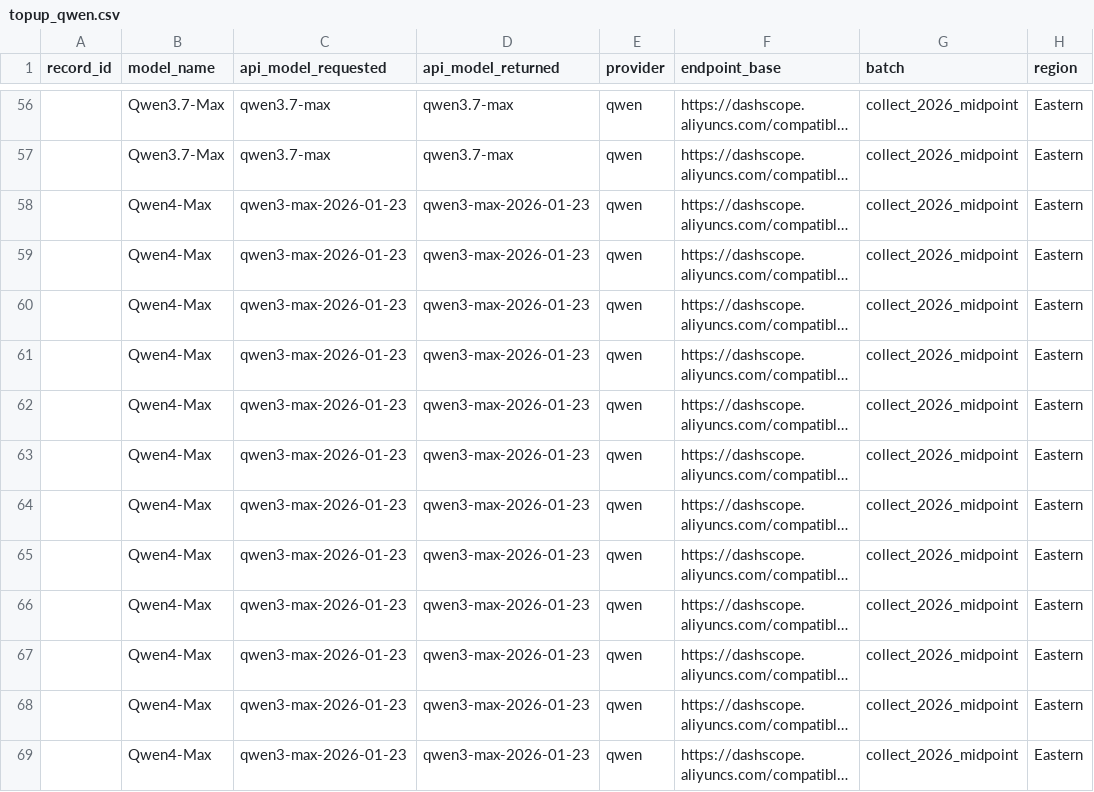
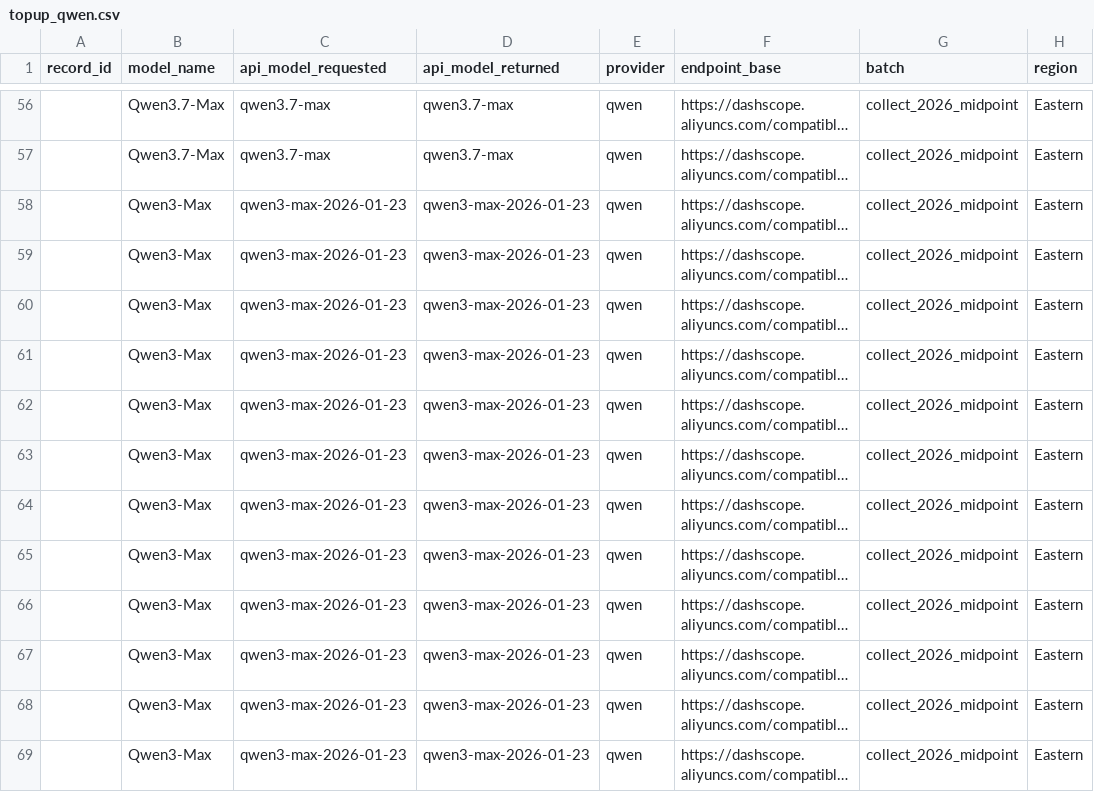
Before and after one commit to dtzx00/Automated-LLM-Probes, a CSV file: machine_data/raw/topup_qwen.csv, drawn as a sheet; only a part is shown, gaps mark what is left out; long unchanged cells end in …; the diff covers the shown part only; the diff names each change by its address in the sheet, - before the commit and + after, or states it on an @@ line.

Commit message:
Resolve both model identity mismatches
Qwen4-Max renamed to Qwen3-Max. api_model_requested is recorded as qwen3-max-2026-01-23 in
machine_all.csv and raw/topup_qwen.csv, which is observed collection provenance, so a
Qwen3-Max pinned snapshot answered these prompts and the Qwen4 label described a model never
called. Renamed across registry, canonical, midpoint, merged, machine_all and raw Qwen files,
1,760 rows. Its 2026-01-23 date was already right, having come from the snapshot id.

Kimi-K2 keeps its label; its api id was the error. Its rows are inherited legacy data with no
provenance columns, so moonshot-v1-32k came from the old planning sheet and was never
observed. The scores independently rule it out: Moonshot-v1-8k and -128k score 74.44 and
74.45, a 0.01 gap as expected for one base model at two context lengths, while Kimi-K2 scores
80.91 and fits the Kimi lineage as its earliest and highest member. api_model_id cleared,
api_id_type set to none, matching the other legacy models whose ids were never recorded.

Verified: 59 models, 33,481 responses, the renamed model carries a bit-identical score, and
all other 58 models are bit-identical.

Co-Authored-By: Lumen - Research Collaborator <agent+1fdb346e1328@kylon.io>

```diff
--- a/machine_data/raw/topup_qwen.csv
+++ b/machine_data/raw/topup_qwen.csv
-B58:B69 (model_name): Qwen4-Max
+B58:B69 (model_name): Qwen3-Max
```
Also changed, not shown: 70 edited cells elsewhere in this file, machine_data/models.csv, 8 other files.
